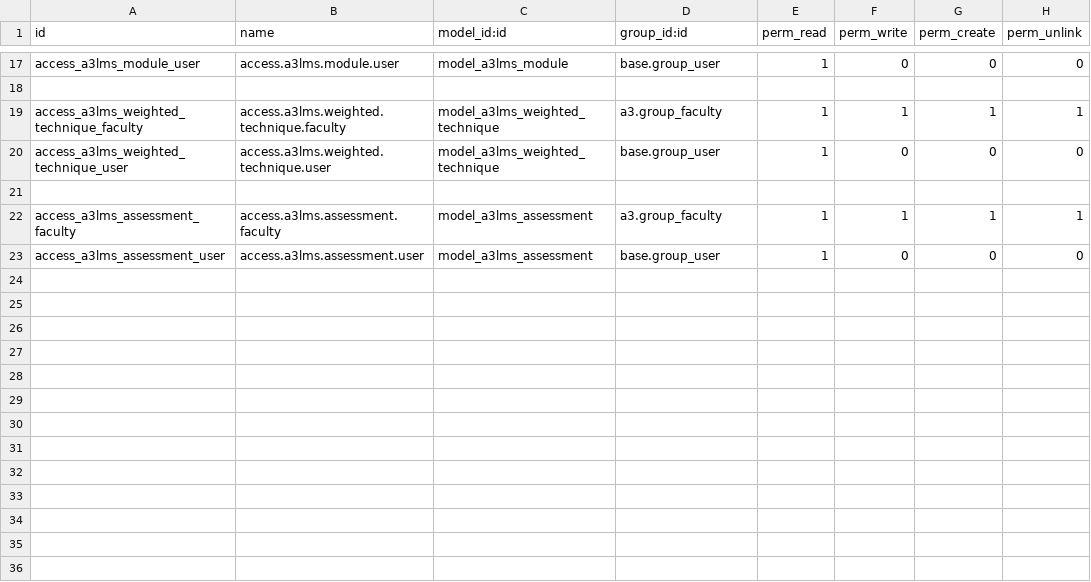
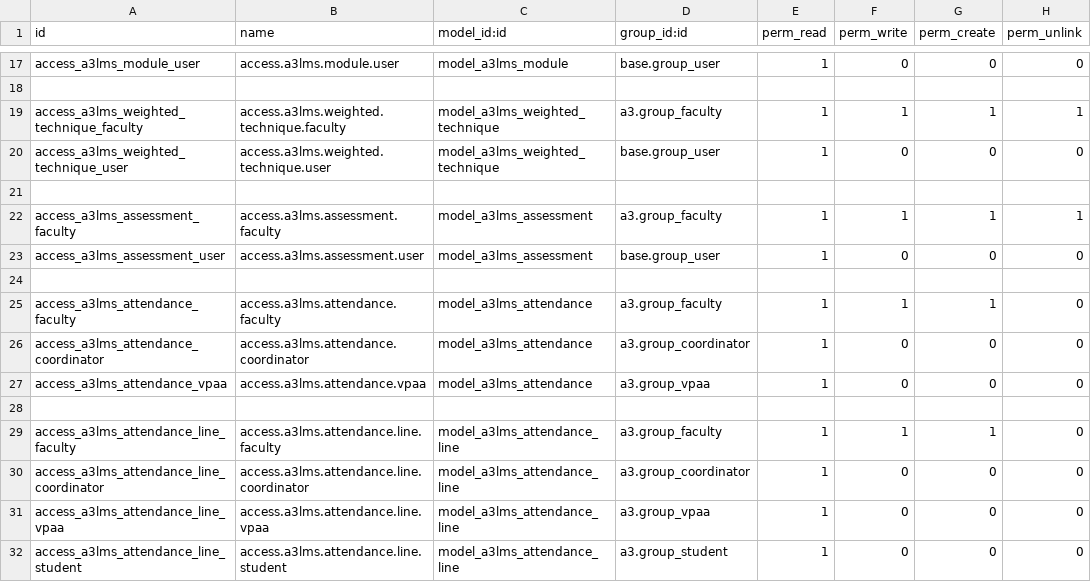
Before and after one commit to oiraqi/academix, a CSV file: a3lms/security/ir.model.access.csv, drawn as a sheet; only a part is shown, gaps mark what is left out.

```diff
--- a/a3lms/security/ir.model.access.csv
+++ b/a3lms/security/ir.model.access.csv
@@ -23 +23,10 @@ access_a3lms_assessment_faculty,access.a3lms.assessment.faculty,model_a3lms_asse
 access_a3lms_assessment_user,access.a3lms.assessment.user,model_a3lms_assessment,base.group_user,1,0,0,0
+
+access_a3lms_attendance_faculty,access.a3lms.attendance.faculty,model_a3lms_attendance,a3.group_faculty,1,1,1,0
+access_a3lms_attendance_coordinator,access.a3lms.attendance.coordinator,model_a3lms_attendance,a3.group_coordinator,1,0,0,0
+access_a3lms_attendance_vpaa,access.a3lms.attendance.vpaa,model_a3lms_attendance,a3.group_vpaa,1,0,0,0
+
+access_a3lms_attendance_line_faculty,access.a3lms.attendance.line.faculty,model_a3lms_attendance_line,a3.group_faculty,1,1,1,0
+access_a3lms_attendance_line_coordinator,access.a3lms.attendance.line.coordinator,model_a3lms_attendance_line,a3.group_coordinator,1,0,0,0
+access_a3lms_attendance_line_vpaa,access.a3lms.attendance.line.vpaa,model_a3lms_attendance_line,a3.group_vpaa,1,0,0,0
+access_a3lms_attendance_line_student,access.a3lms.attendance.line.student,model_a3lms_attendance_line,a3.group_student,1,0,0,0
```
Also changed, not shown: 10 other files.
